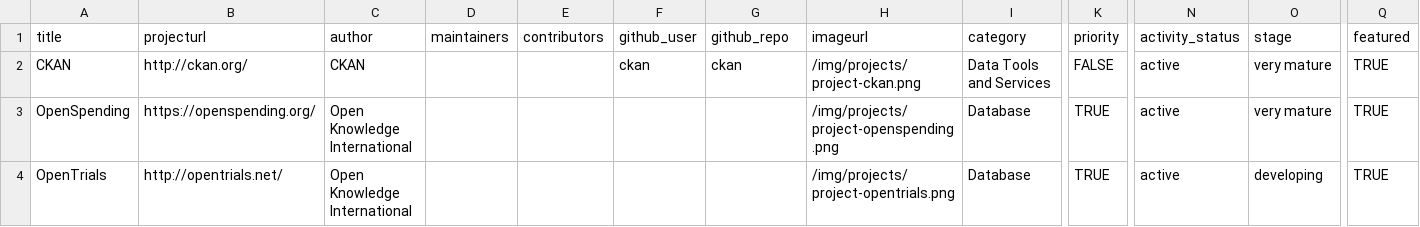
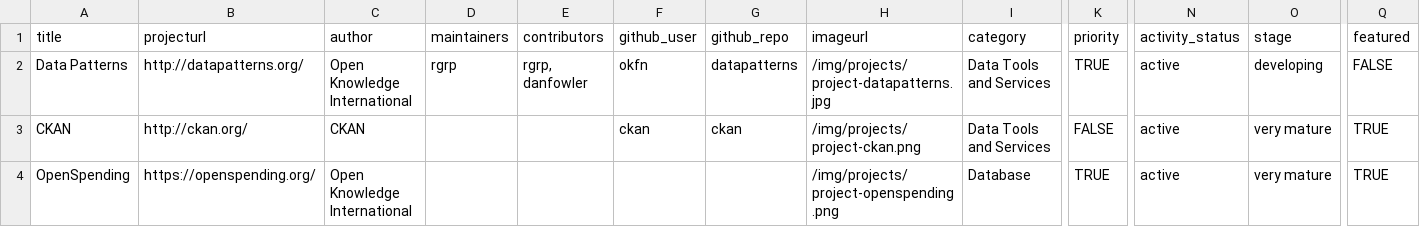
Before and after one commit to okfn/okfn.github.com, a CSV file: _data/projects.csv, drawn as a sheet; only a part is shown, gaps mark what is left out; the shorter side is filled out with more unchanged rows; rows hold the shown columns only; the diff names each change by its address in the sheet, - before the commit and + after, or states it on an @@ line.

Commit message:
Added datapatterns project A fix to Mika Honkanen's member page (file rename and permalink updated) Minor change to 'Add member' page

```diff
--- a/_data/projects.csv
+++ b/_data/projects.csv
+row 2: Data Patterns | http://datapatterns.org/ | Open Knowledge International | rgrp | rgrp, danfowler | okfn | datapatterns | /img/projects/project-datapatterns.jpg | Data Tools and Services | TRUE | active | developing | FALSE
```
Also changed, not shown: 4 other files.
